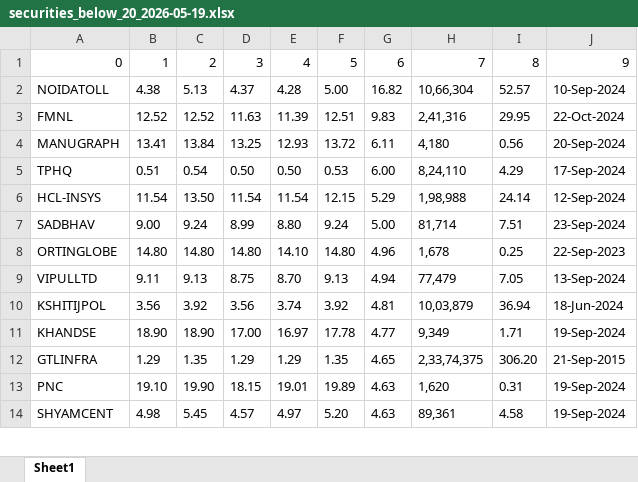
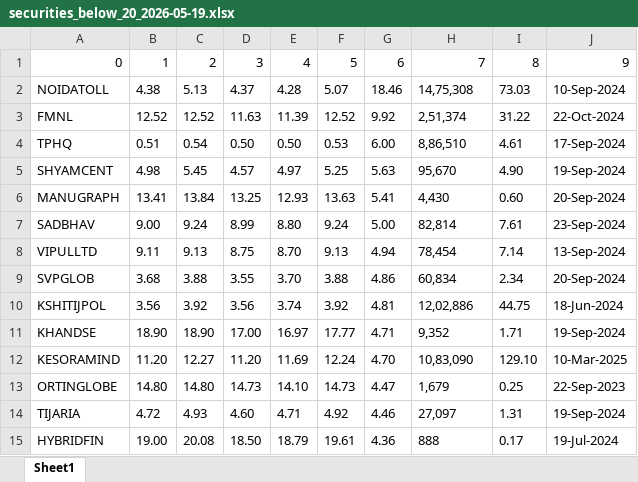
Before and after one commit to chiragmittal1201/nse-automation, an Excel workbook: exports/securities_below_20_2026-05-19.xlsx, sheet Sheet1, drawn as a sheet; only a part is shown; values as stored, in another font and other column widths than the file's, no borders; removed rows and columns are numbered as before the commit, all else as after; the diff covers the shown part only; the diff names each change by its address in the sheet, - before the commit and + after, or states it on an @@ line.

```diff
--- a/exports/securities_below_20_2026-05-19.xlsx (sheet Sheet1)
+++ b/exports/securities_below_20_2026-05-19.xlsx (sheet Sheet1)
-F2: 5.00
+F2: 5.07
-G2: 16.82
+G2: 18.46
-H2: 10,66,304
+H2: 14,75,308
-I2: 52.57
+I2: 73.03
-F3: 12.51
+F3: 12.52
-G3: 9.83
+G3: 9.92
-H3: 2,41,316
+H3: 2,51,374
-I3: 29.95
+I3: 31.22
-row 4: MANUGRAPH | 13.41 | 13.84 | 13.25 | 12.93 | 13.72 | 6.11 | 4,180 | 0.56 | 20-Sep-2024
-H4: 8,24,110
+H4: 8,86,510
-I4: 4.29
+I4: 4.61
-row 6: HCL-INSYS | 11.54 | 13.50 | 11.54 | 11.54 | 12.15 | 5.29 | 1,98,988 | 24.14 | 12-Sep-2024
+row 5: SHYAMCENT | 4.98 | 5.45 | 4.57 | 4.97 | 5.25 | 5.63 | 95,670 | 4.90 | 19-Sep-2024
+row 6: MANUGRAPH | 13.41 | 13.84 | 13.25 | 12.93 | 13.63 | 5.41 | 4,430 | 0.60 | 20-Sep-2024
-H7: 81,714
+H7: 82,814
-I7: 7.51
+I7: 7.61
-row 8: ORTINGLOBE | 14.80 | 14.80 | 14.80 | 14.10 | 14.80 | 4.96 | 1,678 | 0.25 | 22-Sep-2023
-H8: 77,479
+H8: 78,454
-I8: 7.05
+I8: 7.14
+row 9: SVPGLOB | 3.68 | 3.88 | 3.55 | 3.70 | 3.88 | 4.86 | 60,834 | 2.34 | 20-Sep-2024
-H10: 10,03,879
+H10: 12,02,886
-I10: 36.94
+I10: 44.75
-F11: 17.78
+F11: 17.77
-G11: 4.77
+G11: 4.71
-H11: 9,349
+H11: 9,352
-row 12: GTLINFRA | 1.29 | 1.35 | 1.29 | 1.29 | 1.35 | 4.65 | 2,33,74,375 | 306.20 | 21-Sep-2015
-row 13: PNC | 19.10 | 19.90 | 18.15 | 19.01 | 19.89 | 4.63 | 1,620 | 0.31 | 19-Sep-2024
-row 14: SHYAMCENT | 4.98 | 5.45 | 4.57 | 4.97 | 5.20 | 4.63 | 89,361 | 4.58 | 19-Sep-2024
+row 12: KESORAMIND | 11.20 | 12.27 | 11.20 | 11.69 | 12.24 | 4.70 | 10,83,090 | 129.10 | 10-Mar-2025
+row 13: ORTINGLOBE | 14.80 | 14.80 | 14.73 | 14.10 | 14.73 | 4.47 | 1,679 | 0.25 | 22-Sep-2023
+row 14: TIJARIA | 4.72 | 4.93 | 4.60 | 4.71 | 4.92 | 4.46 | 27,097 | 1.31 | 19-Sep-2024
+row 15: HYBRIDFIN | 19.00 | 20.08 | 18.50 | 18.79 | 19.61 | 4.36 | 888 | 0.17 | 19-Jul-2024
```
Also changed, not shown: 17 added rows, 18 removed rows and 16 edited cells elsewhere in this sheet.
